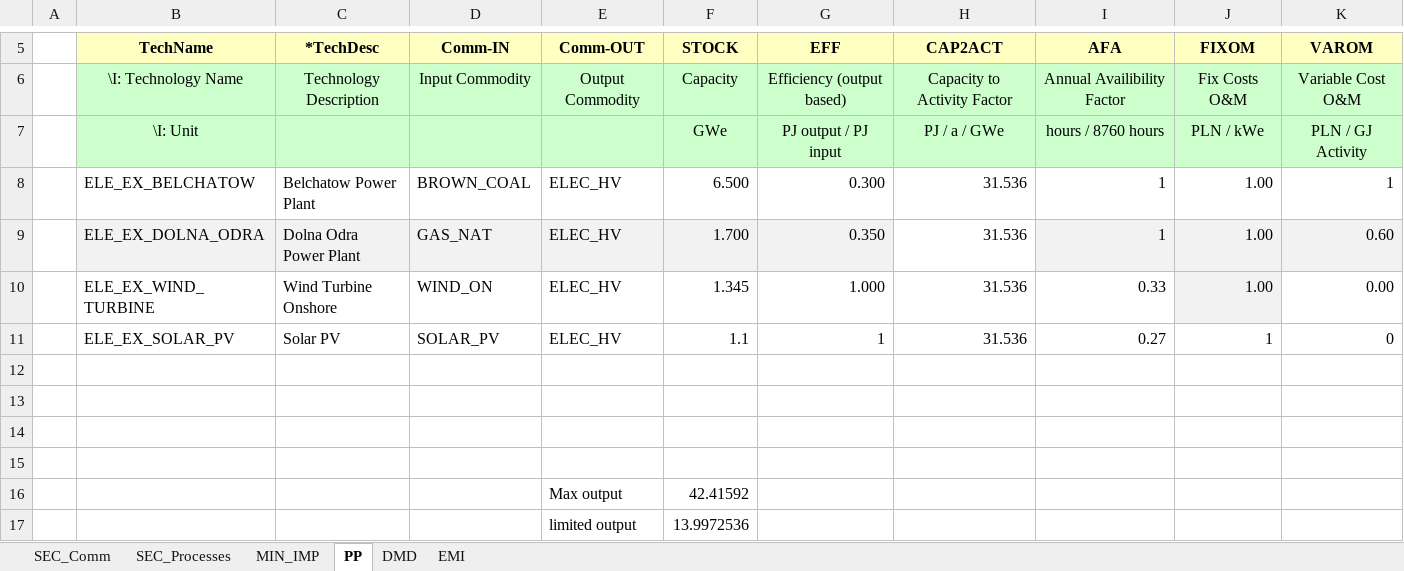
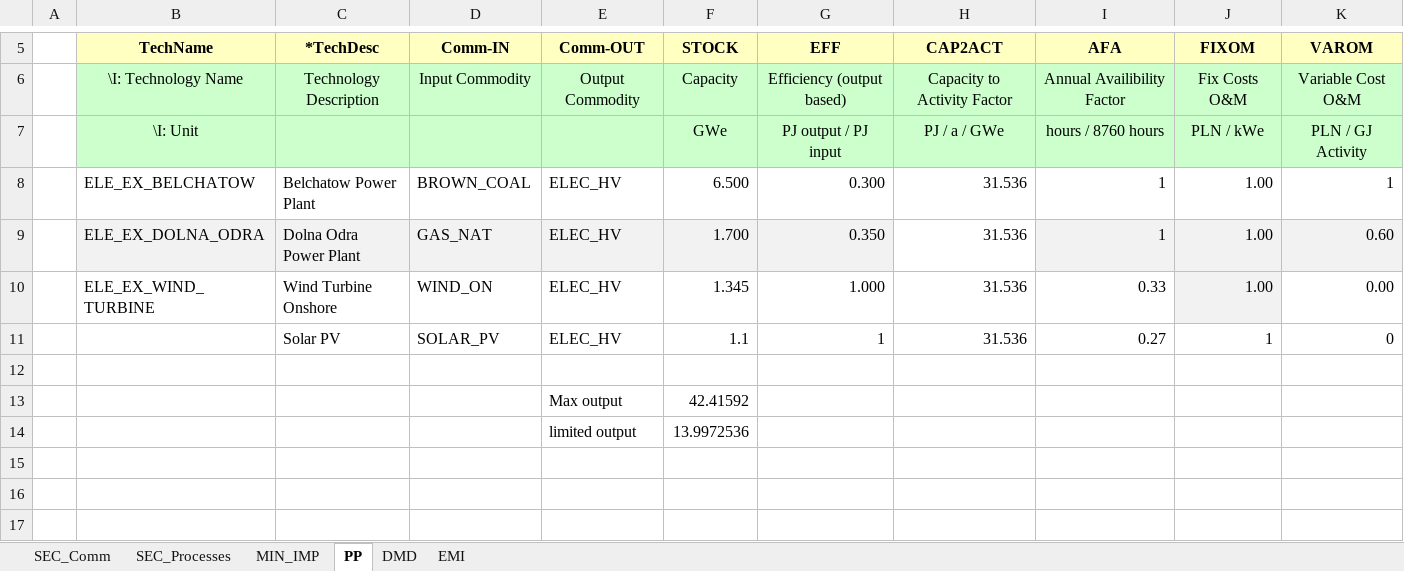
Before and after one commit to EmiliaKaz/Emilia, an Excel workbook: VT_Model_ALL_V01.xlsx, sheet PP, drawn as a sheet; only a part is shown, gaps mark what is left out; values as stored, in another font and other column widths than the file's, no borders; the diff names each change by its address in the sheet, - before the commit and + after, or states it on an @@ line.

Commit message:
Add files via upload

```diff
--- a/VT_Model_ALL_V01.xlsx (sheet PP)
+++ b/VT_Model_ALL_V01.xlsx (sheet PP)
-B11 (TechName): ELE_EX_SOLAR_PV
+B11 (TechName): (empty)
-row 12: (empty)
-row 13: (empty)
-row 14: (empty)
```
Also changed, not shown: sheet SEC_Comm.
